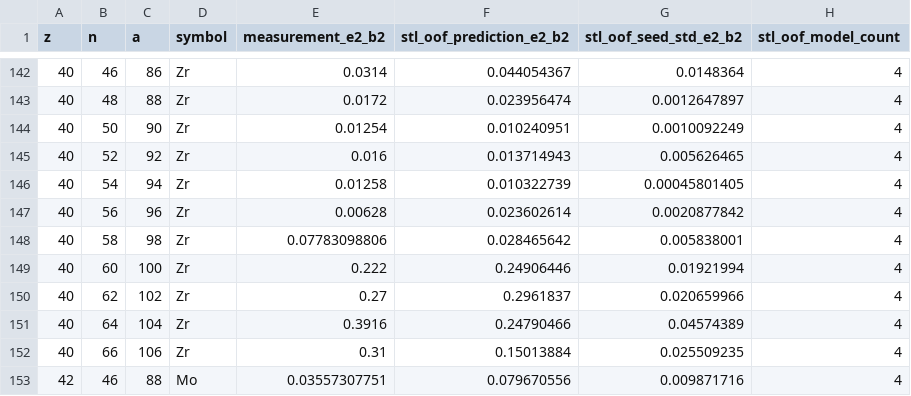
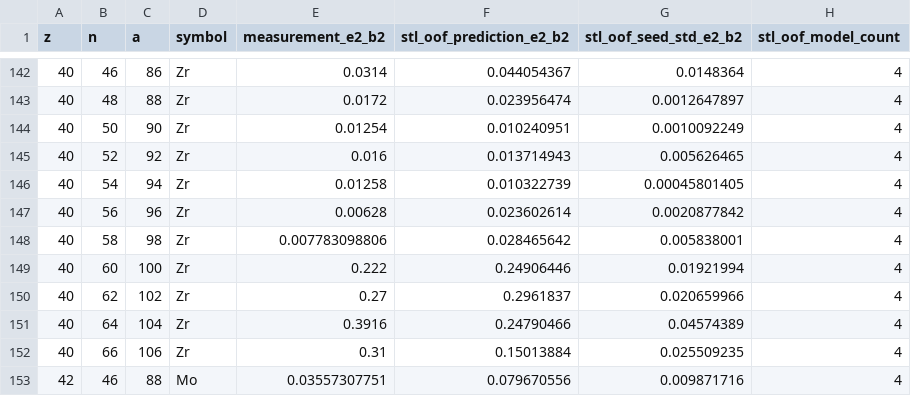
Before and after one commit to strifinopoulos/nuclr-applications-data-release, a CSV file: tables/stl_be2_oof.csv, drawn as a sheet; only a part is shown, gaps mark what is left out.

```diff
--- a/tables/stl_be2_oof.csv
+++ b/tables/stl_be2_oof.csv
@@ -147,3 +147,3 @@ z,n,a,symbol,measurement_e2_b2,stl_oof_prediction_e2_b2,stl_oof_seed_std_e2_b2,s
 40,56,96,Zr,0.00628,0.023602614,0.0020877842,4
-40,58,98,Zr,0.07783098806,0.028465642,0.005838001,4
+40,58,98,Zr,0.007783098806,0.028465642,0.005838001,4
 40,60,100,Zr,0.222,0.24906446,0.01921994,4
```
Also changed, not shown: MANIFEST.csv, inputs/uncertainty_oof_residuals.csv, 8 other files.
